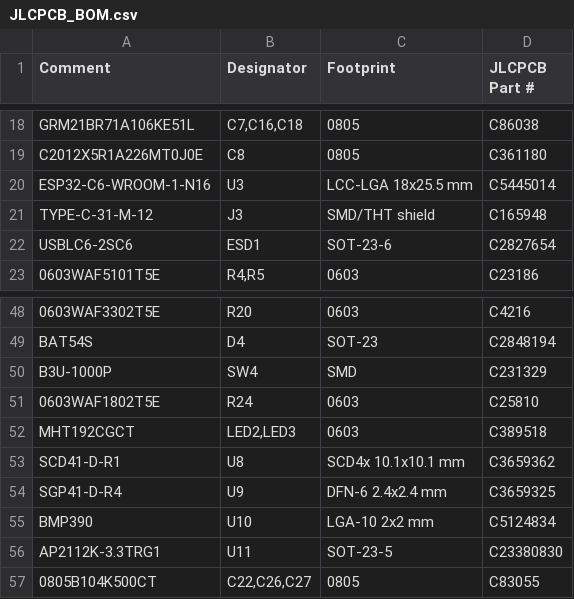
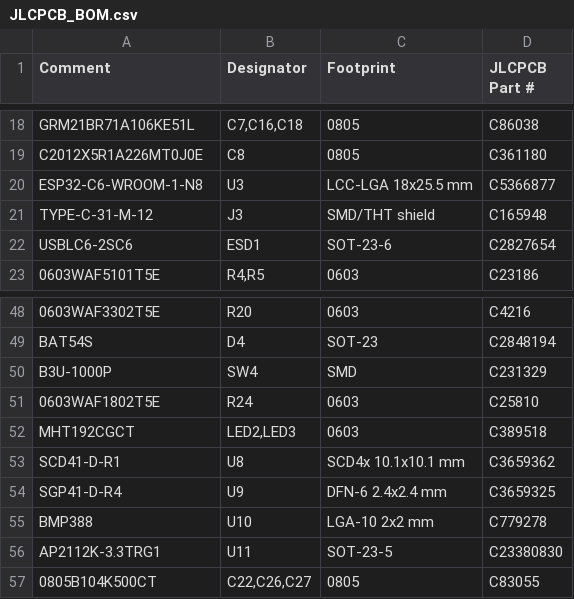
Before and after one commit to Xerolux/IDM-Smart-Climate-Platform, a CSV file: hardware/esp-sensor/manufacturing/B-ES4-AIR-R2/JLCPCB/JLCPCB_BOM.csv, drawn as a sheet; only a part is shown, gaps mark what is left out.

```diff
--- a/hardware/esp-sensor/manufacturing/B-ES4-AIR-R2/JLCPCB/JLCPCB_BOM.csv
+++ b/hardware/esp-sensor/manufacturing/B-ES4-AIR-R2/JLCPCB/JLCPCB_BOM.csv
@@ -19,3 +19,3 @@ GRM21BR71A106KE51L,"C7,C16,C18",0805,C86038
 C2012X5R1A226MT0J0E,C8,0805,C361180
-ESP32-C6-WROOM-1-N16,U3,LCC-LGA 18x25.5 mm,C5445014
+ESP32-C6-WROOM-1-N8,U3,LCC-LGA 18x25.5 mm,C5366877
 TYPE-C-31-M-12,J3,SMD/THT shield,C165948
@@ -54,3 +54,3 @@ SCD41-D-R1,U8,SCD4x 10.1x10.1 mm,C3659362
 SGP41-D-R4,U9,DFN-6 2.4x2.4 mm,C3659325
-BMP390,U10,LGA-10 2x2 mm,C5124834
+BMP388,U10,LGA-10 2x2 mm,C779278
 AP2112K-3.3TRG1,U11,SOT-23-5,C23380830
```
Also changed, not shown: hardware/esp-sensor/manufacturing/B-ES4-AIR-R2/B-ES4-AIR-R2-BOM.csv, hardware/esp-sensor/manufacturing/B-ES4-AIR-R2/IDM-RoomSensor-ESP-B-ES4-AIR-R2-positions.csv, 32 other files.
